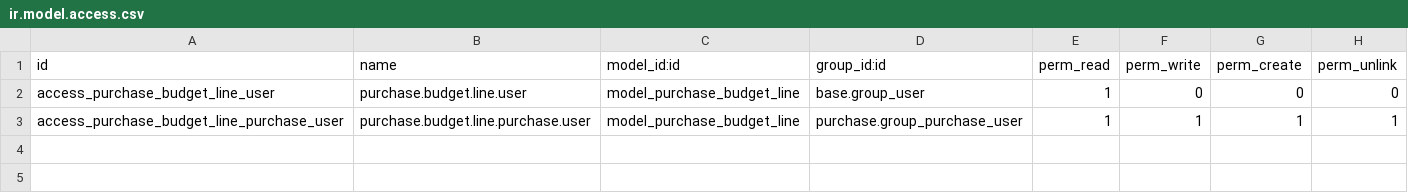
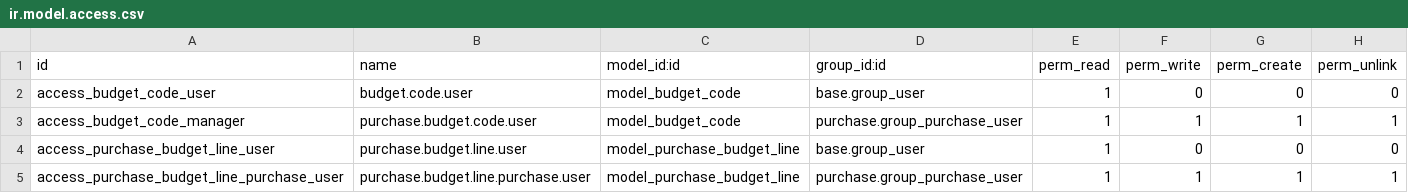
Before and after one commit to qrtl/axls-custom, a CSV file: purchase_budget_line/security/ir.model.access.csv, drawn as a sheet.

Commit message:
add budget_code

```diff
--- a/purchase_budget_line/security/ir.model.access.csv
+++ b/purchase_budget_line/security/ir.model.access.csv
@@ -1,2 +1,4 @@
 id,name,model_id:id,group_id:id,perm_read,perm_write,perm_create,perm_unlink
+access_budget_code_user,budget.code.user,model_budget_code,base.group_user,1,0,0,0
+access_budget_code_manager,purchase.budget.code.user,model_budget_code,purchase.group_purchase_user,1,1,1,1
 access_purchase_budget_line_user,purchase.budget.line.user,model_purchase_budget_line,base.group_user,1,0,0,0
```
Also changed, not shown: 5 other files.
